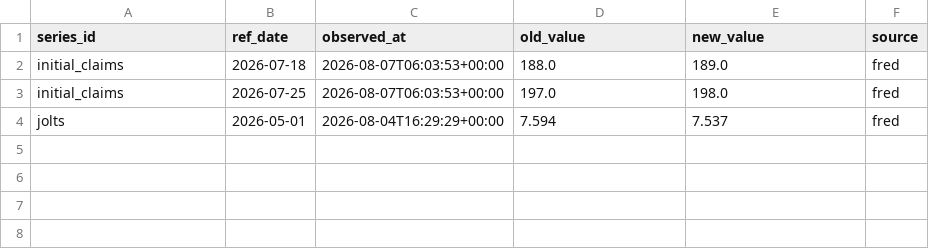
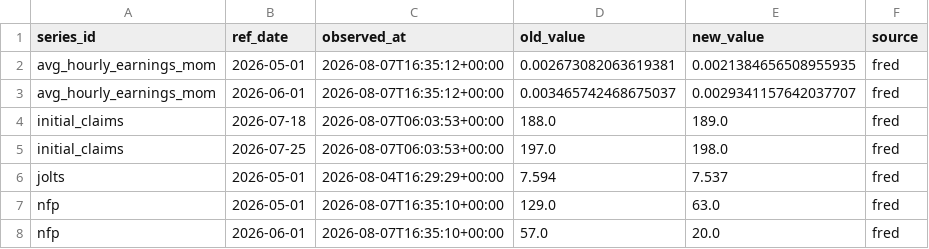
Before and after one commit to greyx9-sketch/macro, a CSV file: data/revisions.csv, drawn as a sheet.

```diff
--- a/data/revisions.csv
+++ b/data/revisions.csv
@@ -1,2 +1,4 @@
 series_id,ref_date,observed_at,old_value,new_value,source
+avg_hourly_earnings_mom,2026-05-01,2026-08-07T16:35:12+00:00,0.002673082063619381,0.0021384656508955935,fred
+avg_hourly_earnings_mom,2026-06-01,2026-08-07T16:35:12+00:00,0.003465742468675037,0.0029341157642037707,fred
 initial_claims,2026-07-18,2026-08-07T06:03:53+00:00,188.0,189.0,fred
@@ -4 +6,3 @@ initial_claims,2026-07-25,2026-08-07T06:03:53+00:00,197.0,198.0,fred
 jolts,2026-05-01,2026-08-04T16:29:29+00:00,7.594,7.537,fred
+nfp,2026-05-01,2026-08-07T16:35:10+00:00,129.0,63.0,fred
+nfp,2026-06-01,2026-08-07T16:35:10+00:00,57.0,20.0,fred
```
Also changed, not shown: data/fetch_log.csv, 4 other files.
